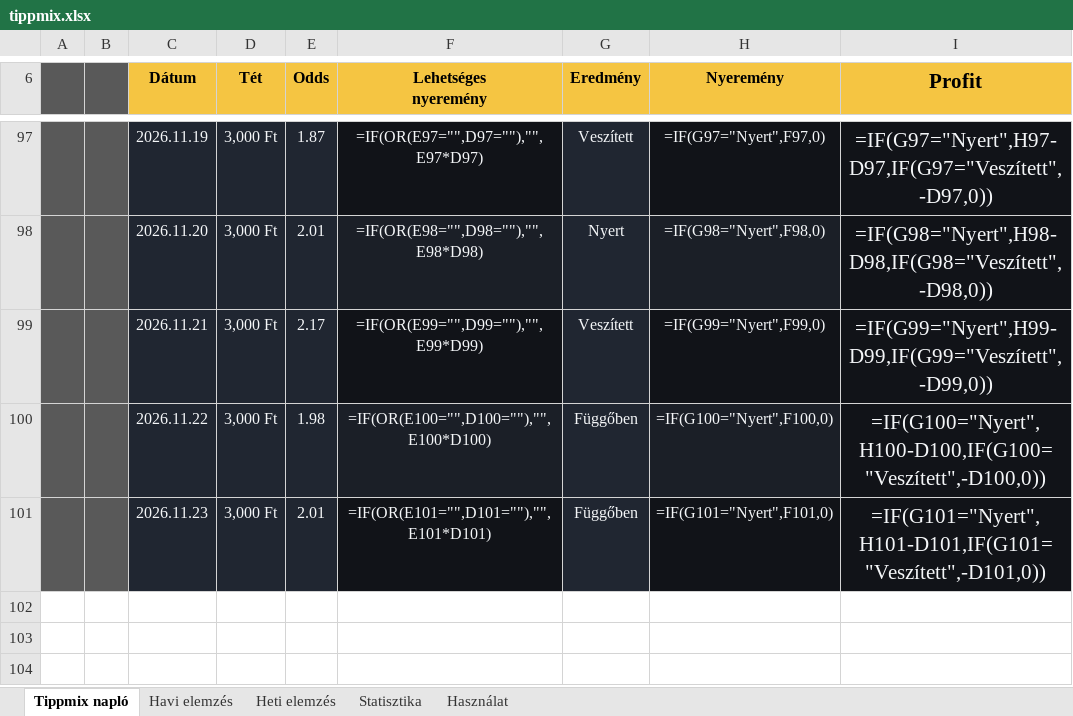
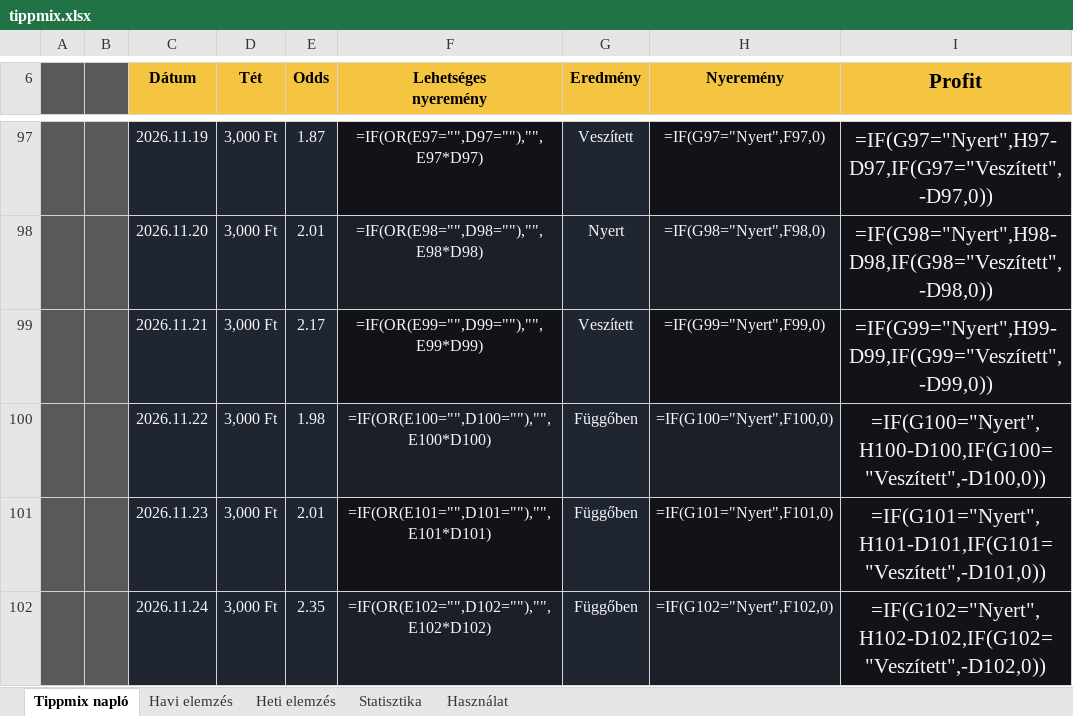
Before and after one commit to Ogre3Dofficial/tippmix, an Excel workbook: tippmix.xlsx, sheet Tippmix napló, drawn as a sheet; only a part is shown, gaps mark what is left out; values as stored, in another font and other column widths than the file's, no borders; formulas without a stored value are shown as written; conditional formats and table styles not drawn; the diff names each change by its address in the sheet, - before the commit and + after, or states it on an @@ line.

Commit message:
Update Tippmix data from web app

```diff
--- a/tippmix.xlsx (sheet Tippmix napló)
+++ b/tippmix.xlsx (sheet Tippmix napló)
+row 102:  |  | 2026.11.24 | 3,000 Ft | 2.35 | =IF(OR(E102="",D102=""),"",E102*D102) | Függőben | =IF(G102="Nyert",F102,0) | =IF(G102="Nyert",H102-D102,IF(G102="Veszített",-D102,0))
```
Also changed, not shown: hidden cells.
